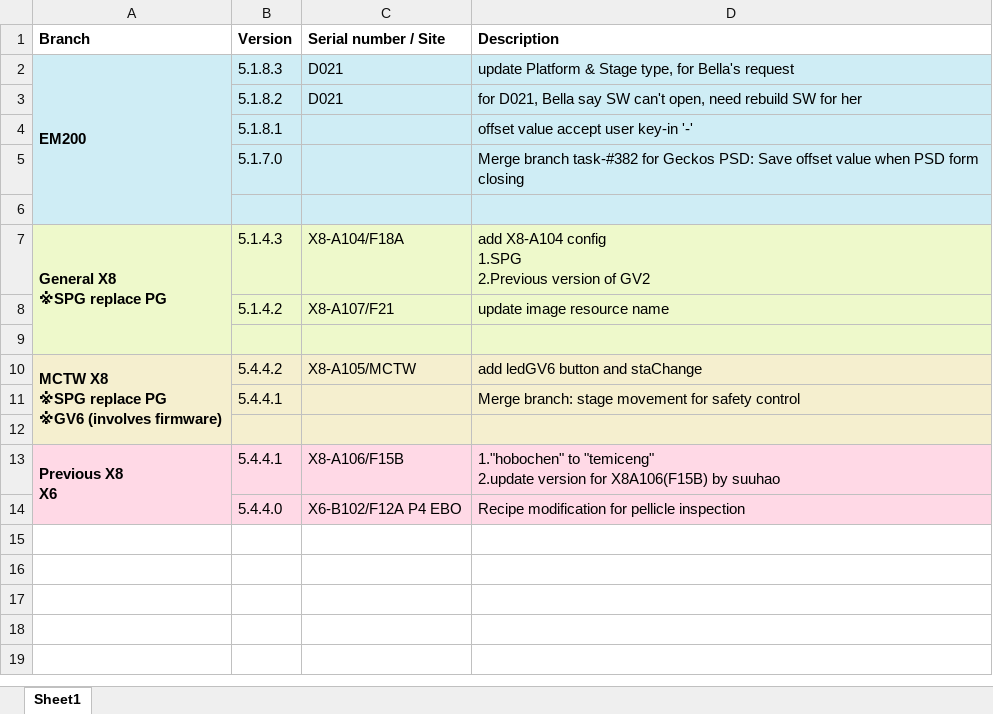
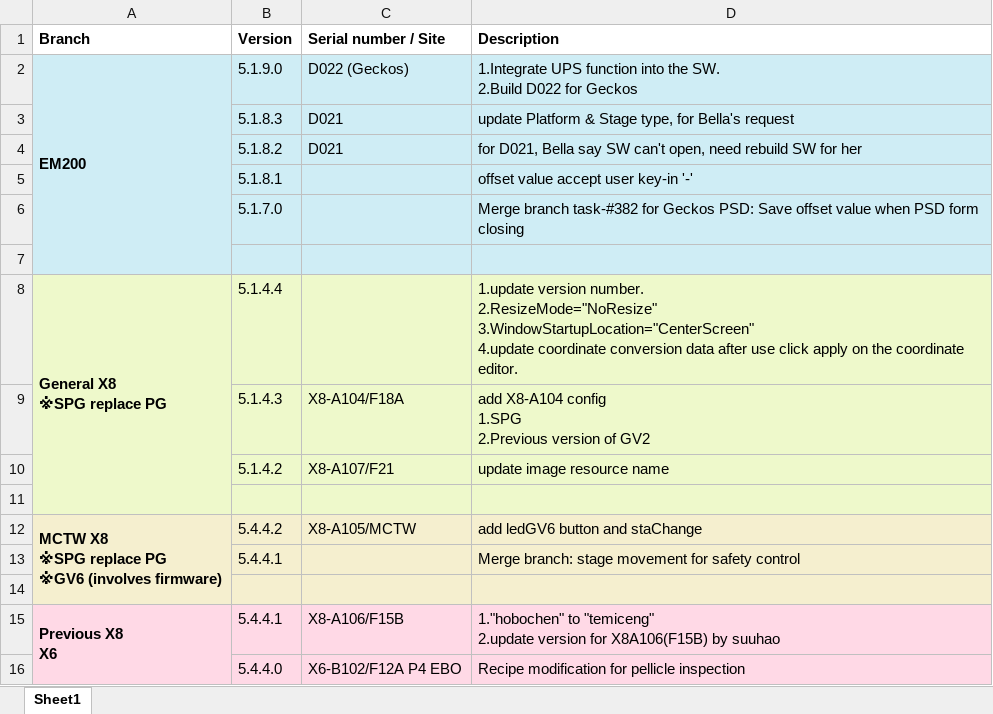
Before and after one commit to AllenPengForWork/TEMIC_Software_Version_Log, an Excel workbook: Software version log.xlsx, sheet Sheet1, drawn as a sheet; values as stored, in another font and other column widths than the file's, no borders; removed rows and columns are numbered as before the commit, all else as after; ↵ is a line break in a cell; the diff names each change by its address in the sheet, - before the commit and + after, or states it on an @@ line.

Commit message:
EM200: 5.1.9.0 General X8" 5.1.4.4

```diff
--- a/Software version log.xlsx (sheet Sheet1)
+++ b/Software version log.xlsx (sheet Sheet1)
+row 2: EM200 | 5.1.9.0 | D022 (Geckos) | 1.Integrate UPS function into the SW. ↵ 2.Build D022 for Geckos
-A3 (Branch): EM200
+A3 (Branch): (empty)
-A2:A6 merged
+row 8: General X8 ↵ ※SPG replace PG | 5.1.4.4 |  | 1.update version number. ↵ 2.ResizeMode="NoResize" ↵ 3.WindowStartupLocation="CenterScreen" ↵ 4.update coordinate conversion data after use click apply on the coordinate editor.
-A9 (Branch): General X8 ↵ ※SPG replace PG
+A9 (Branch): (empty)
-A7:A9 merged
```
